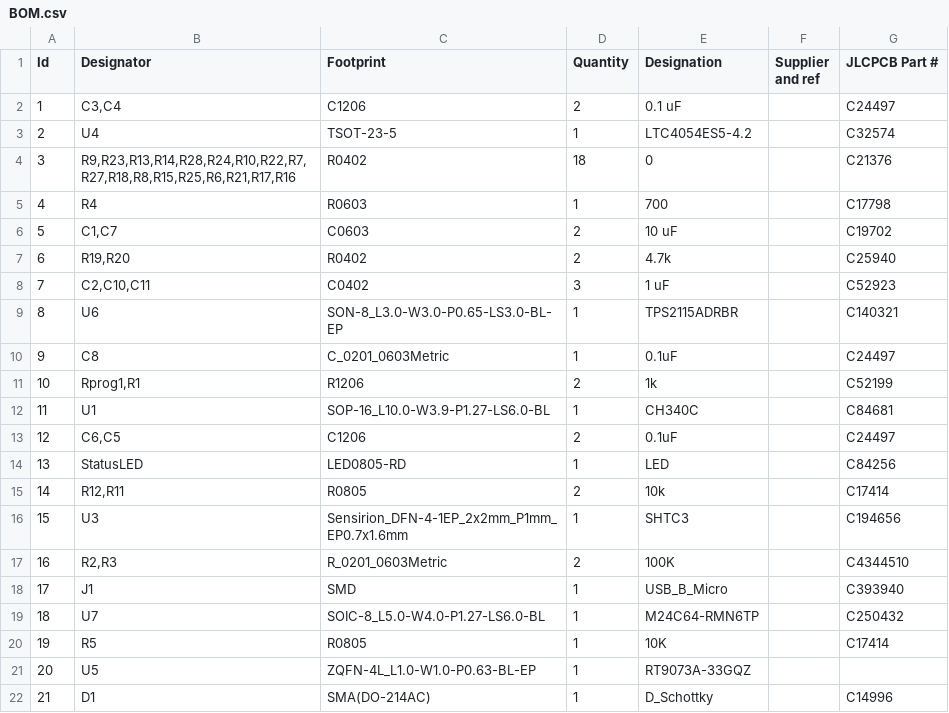
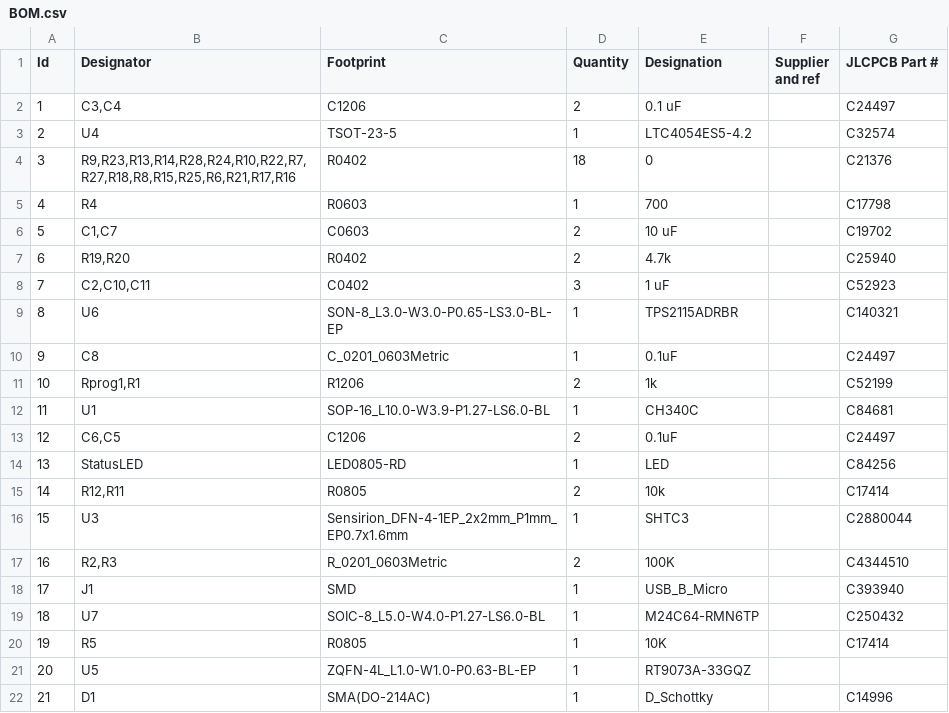
Before and after one commit to Matt-Pettit/EEE3088F-Project, a CSV file: PCB/Gerber Drill Files/BOM.csv, drawn as a sheet.

Commit message:
last changes

```diff
--- a/PCB/Gerber Drill Files/BOM.csv
+++ b/PCB/Gerber Drill Files/BOM.csv
@@ -15,3 +15,3 @@ Id,"Designator","Footprint","Quantity","Designation","Supplier and ref", "JLCPCB
 14,"R12,R11","R0805",2,"10k",,"C17414",,,
-15,"U3","Sensirion_DFN-4-1EP_2x2mm_P1mm_EP0.7x1.6mm",1,"SHTC3",,"C194656",,,
+15,"U3","Sensirion_DFN-4-1EP_2x2mm_P1mm_EP0.7x1.6mm",1,"SHTC3",,"C2880044",,,
 16,"R2,R3","R_0201_0603Metric",2,"100K",,"C4344510",,,
```
